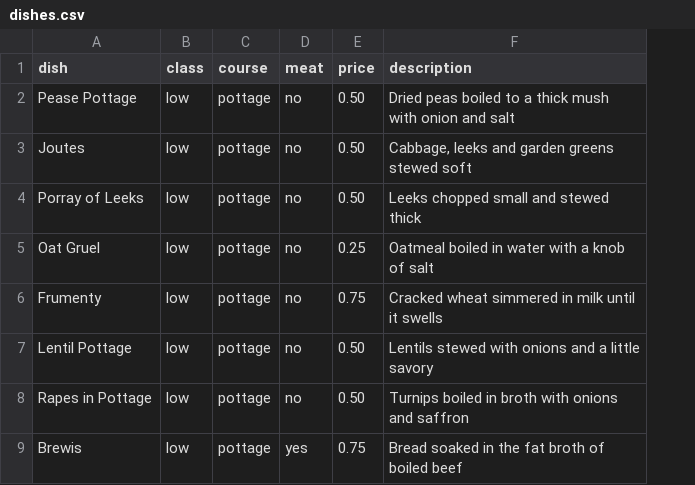
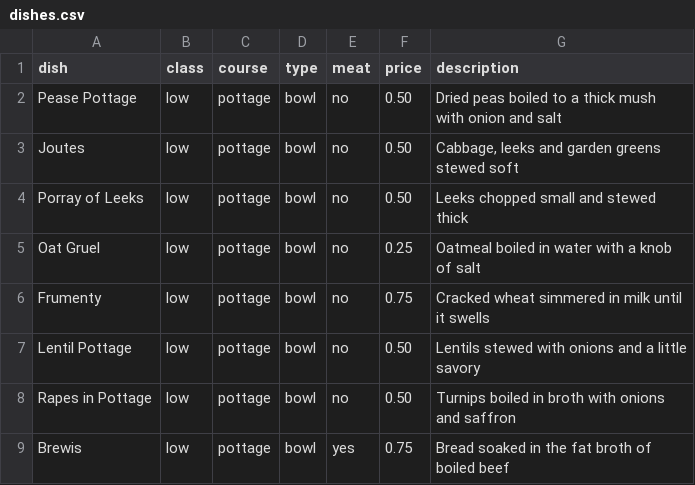
Before and after one commit to gregor2018github/ProjectTrader, a CSV file: assets/texts/taverns/dishes.csv, drawn as a sheet; only a part is shown; the diff names each change by its address in the sheet, - before the commit and + after, or states it on an @@ line.

```diff
--- a/assets/texts/taverns/dishes.csv
+++ b/assets/texts/taverns/dishes.csv
+column D (type), rows 2-9: all bowl
```
Also changed, not shown: 8 other files.
